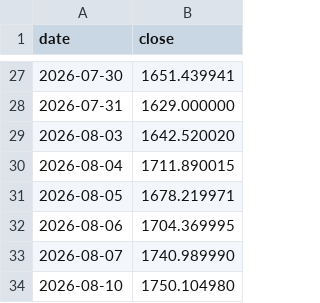
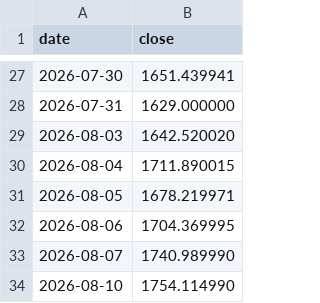
Before and after one commit to fedegarlo/trader, a CSV file: data/prices/ASML.csv, drawn as a sheet; only a part is shown, gaps mark what is left out.

```diff
--- a/data/prices/ASML.csv
+++ b/data/prices/ASML.csv
@@ -33,2 +33,2 @@ date,close
 2026-08-07,1740.989990
-2026-08-10,1750.104980
+2026-08-10,1754.114990
```
Also changed, not shown: data/prices/META.csv, data/prices/MU.csv, 12 other files.
